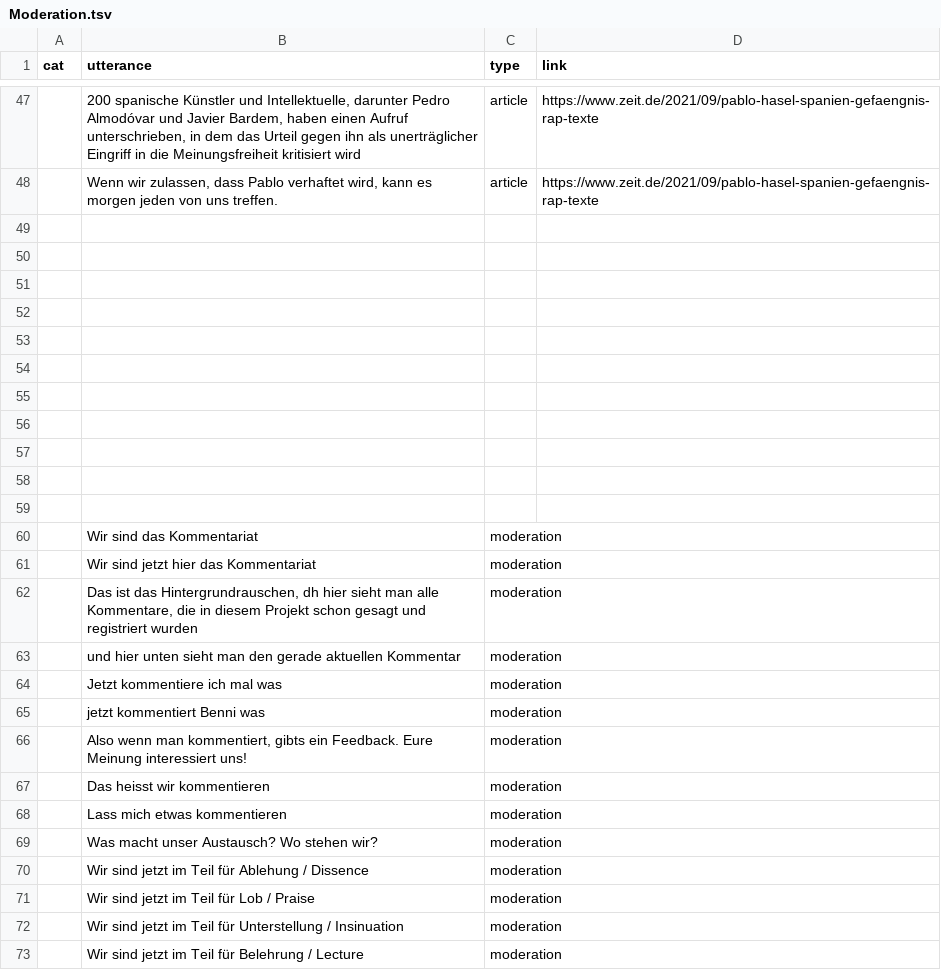
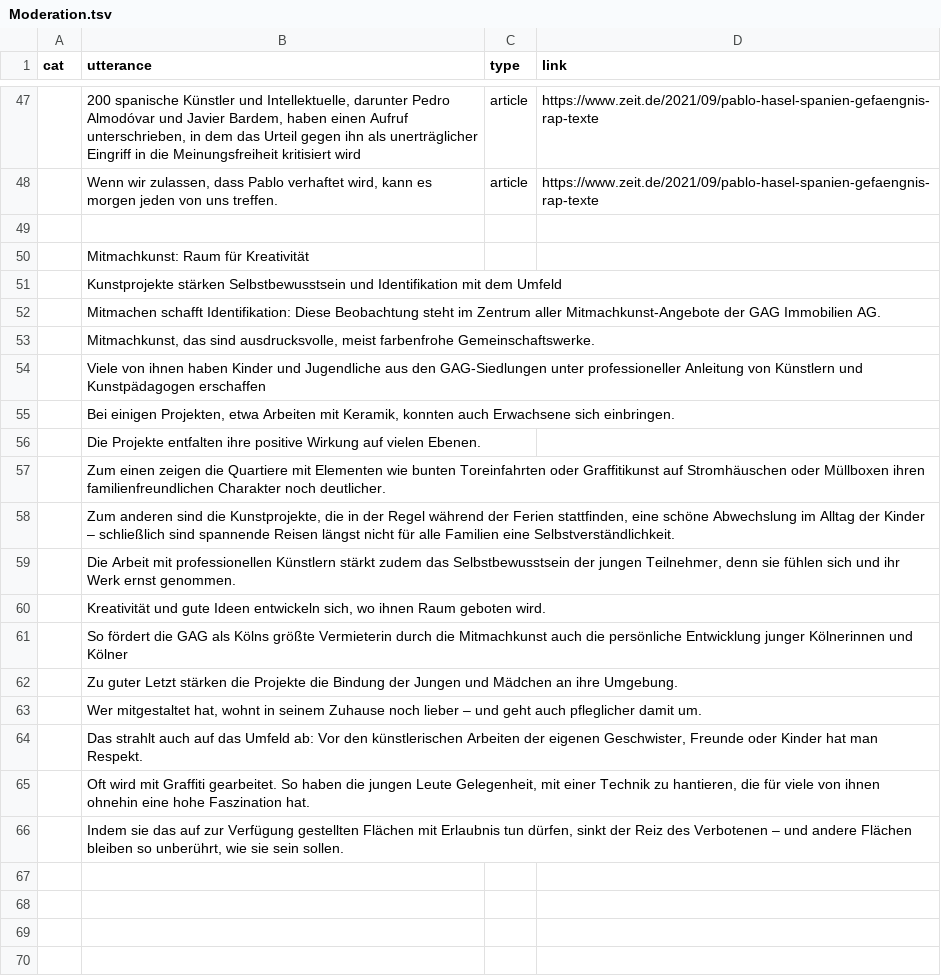
Before and after one commit to RegexoseOld/SmallData, a TSV file: processing/performer_view_j/data/Moderation.tsv, drawn as a sheet; only a part is shown, gaps mark what is left out; the shorter side is filled out with more unchanged rows; the diff names each change by its address in the sheet, - before the commit and + after, or states it on an @@ line.

Commit message:
Update Moderation.tsv

```diff
--- a/processing/performer_view_j/data/Moderation.tsv
+++ b/processing/performer_view_j/data/Moderation.tsv
-B50 (utterance): (empty)
+B50 (utterance): Mitmachkunst: Raum für Kreativität
-B51 (utterance): (empty)
+B51 (utterance): Kunstprojekte stärken Selbstbewusstsein und Identifikation mit dem Umfeld
-B52 (utterance): (empty)
+B52 (utterance): Mitmachen schafft Identifikation: Diese Beobachtung steht im Zentrum aller Mitmachkunst-Angebote der GAG Immobilien AG.
-B53 (utterance): (empty)
+B53 (utterance): Mitmachkunst, das sind ausdrucksvolle, meist farbenfrohe Gemeinschaftswerke.
-B54 (utterance): (empty)
+B54 (utterance): Viele von ihnen haben Kinder und Jugendliche aus den GAG-Siedlungen unter professioneller Anleitung von Künstlern und Kunstpädagogen erschaffen
-B55 (utterance): (empty)
+B55 (utterance): Bei einigen Projekten, etwa Arbeiten mit Keramik, konnten auch Erwachsene sich einbringen.
+row 56:  | Die Projekte entfalten ihre positive Wirkung auf vielen Ebenen.
+row 57:  | Zum einen zeigen die Quartiere mit Elementen wie bunten Toreinfahrten oder Graffitikunst auf Stromhäuschen oder Müllboxen ihren familienfreundlichen Charakter noch deutlicher.
+row 58:  | Zum anderen sind die Kunstprojekte, die in der Regel während der Ferien stattfinden, eine schöne Abwechslung im Alltag der Kinder – schließlich sind spannende Reisen längst nicht für alle Familien eine Selbstverständlichkeit.
+row 59:  | Die Arbeit mit professionellen Künstlern stärkt zudem das Selbstbewusstsein der jungen Teilnehmer, denn sie fühlen sich und ihr Werk ernst genommen.
+row 60:  | Kreativität und gute Ideen entwickeln sich, wo ihnen Raum geboten wird.
+row 61:  | So fördert die GAG als Kölns größte Vermieterin durch die Mitmachkunst auch die persönliche Entwicklung junger Kölnerinnen und Kölner
+row 62:  | Zu guter Letzt stärken die Projekte die Bindung der Jungen und Mädchen an ihre Umgebung.
+row 63:  | Wer mitgestaltet hat, wohnt in seinem Zuhause noch lieber – und geht auch pfleglicher damit um.
+row 64:  | Das strahlt auch auf das Umfeld ab: Vor den künstlerischen Arbeiten der eigenen Geschwister, Freunde oder Kinder hat man Respekt.
+row 65:  | Oft wird mit Graffiti gearbeitet. So haben die jungen Leute Gelegenheit, mit einer Technik zu hantieren, die für viele von ihnen ohnehin eine hohe Faszination hat.
+row 66:  | Indem sie das auf zur Verfügung gestellten Flächen mit Erlaubnis tun dürfen, sinkt der Reiz des Verbotenen – und andere Flächen bleiben so unberührt, wie sie sein sollen.
```
